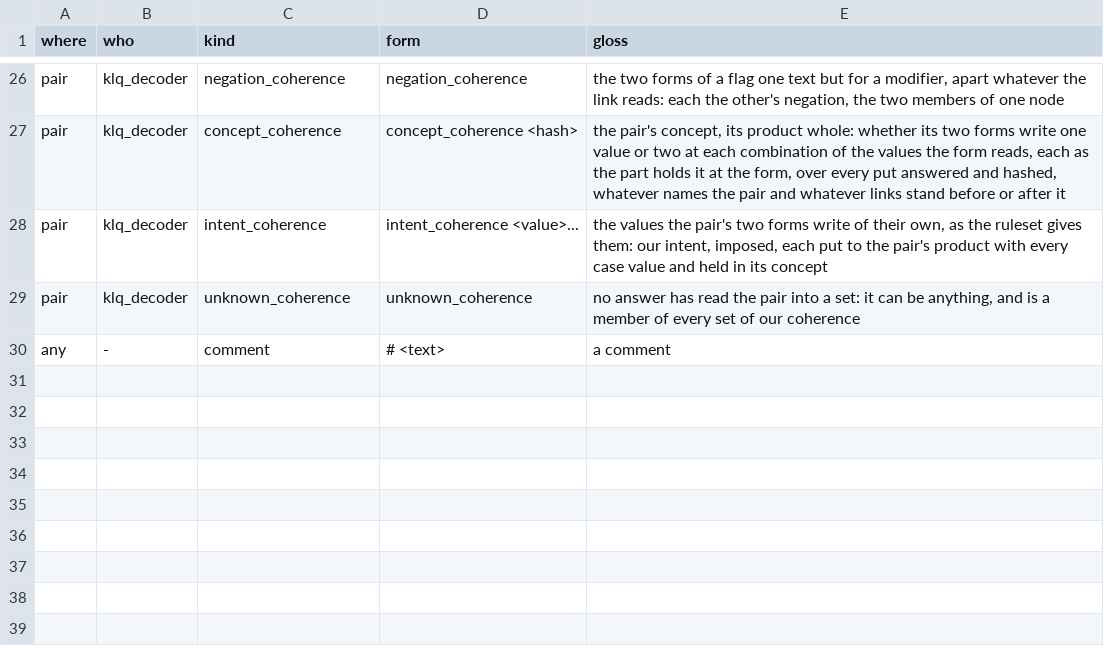
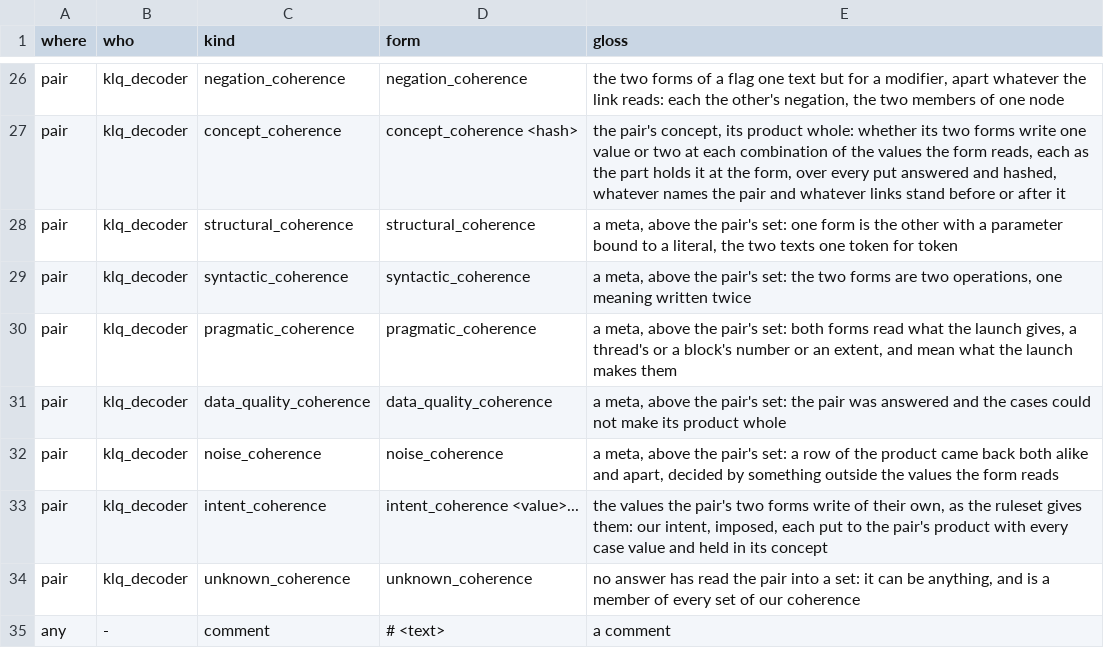
Before and after one commit to dstroy0/orior, a TSV file: src/cu/types/file_defs/klq/klq.oracle.tsv, drawn as a sheet; only a part is shown, gaps mark what is left out.

Commit message:
Write every coherence set into P13 and light each pair's metas, structural, syntactic, pragmatic, data quality and noise, putting each structure with its parameter bound.

```diff
--- a/src/cu/types/file_defs/klq/klq.oracle.tsv
+++ b/src/cu/types/file_defs/klq/klq.oracle.tsv
@@ -27,2 +27,7 @@ pair	klq_decoder	negation_coherence	negation_coherence	the two forms of a flag o
 pair	klq_decoder	concept_coherence	concept_coherence <hash>	the pair's concept, its product whole: whether its two forms write one value or two at each combination of the values the form reads, each as the part holds it at the form, over every put answered and hashed, whatever names the pair and whatever links stand before or after it
+pair	klq_decoder	structural_coherence	structural_coherence	a meta, above the pair's set: one form is the other with a parameter bound to a literal, the two texts one token for token
+pair	klq_decoder	syntactic_coherence	syntactic_coherence	a meta, above the pair's set: the two forms are two operations, one meaning written twice
+pair	klq_decoder	pragmatic_coherence	pragmatic_coherence	a meta, above the pair's set: both forms read what the launch gives, a thread's or a block's number or an extent, and mean what the launch makes them
+pair	klq_decoder	data_quality_coherence	data_quality_coherence	a meta, above the pair's set: the pair was answered and the cases could not make its product whole
+pair	klq_decoder	noise_coherence	noise_coherence	a meta, above the pair's set: a row of the product came back both alike and apart, decided by something outside the values the form reads
 pair	klq_decoder	intent_coherence	intent_coherence <value>...	the values the pair's two forms write of their own, as the ruleset gives them: our intent, imposed, each put to the pair's product with every case value and held in its concept
```
Also changed, not shown: 7 other files.
